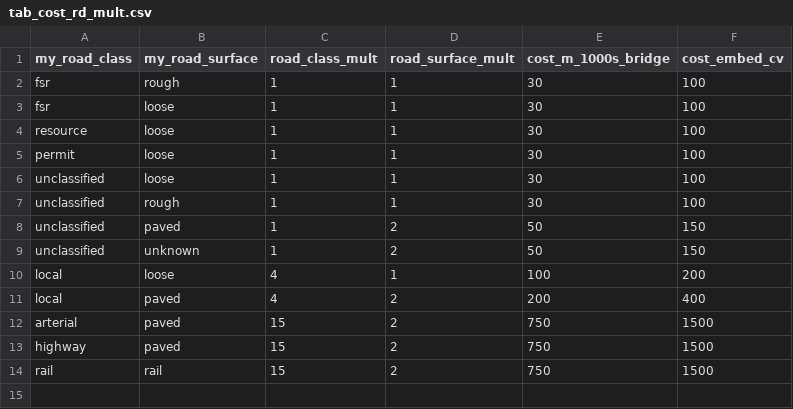
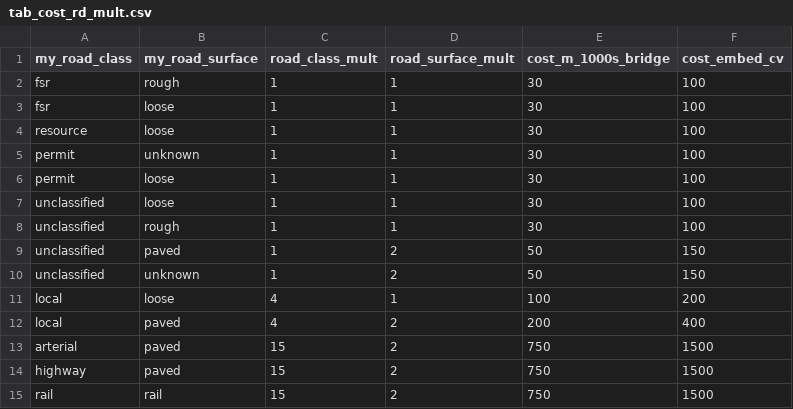
Before and after one commit to NewGraphEnvironment/fish_passage_skeena_2023_reporting, a CSV file: data/inputs_raw/tab_cost_rd_mult.csv, drawn as a sheet.

Commit message:
updated to close NewGraphEnvironment/fish_passage_template_reporting#26

```diff
--- a/data/inputs_raw/tab_cost_rd_mult.csv
+++ b/data/inputs_raw/tab_cost_rd_mult.csv
@@ -4,2 +4,3 @@ fsr,loose,1,1,30,100
 resource,loose,1,1,30,100
+permit,unknown,1,1,30,100
 permit,loose,1,1,30,100
```
